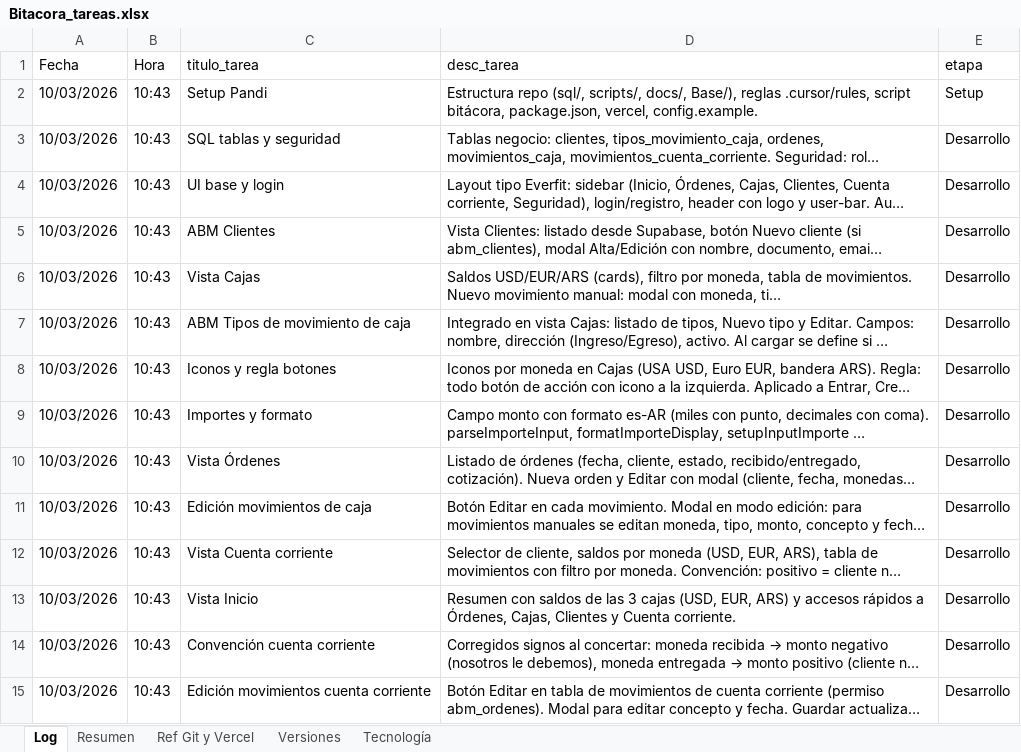
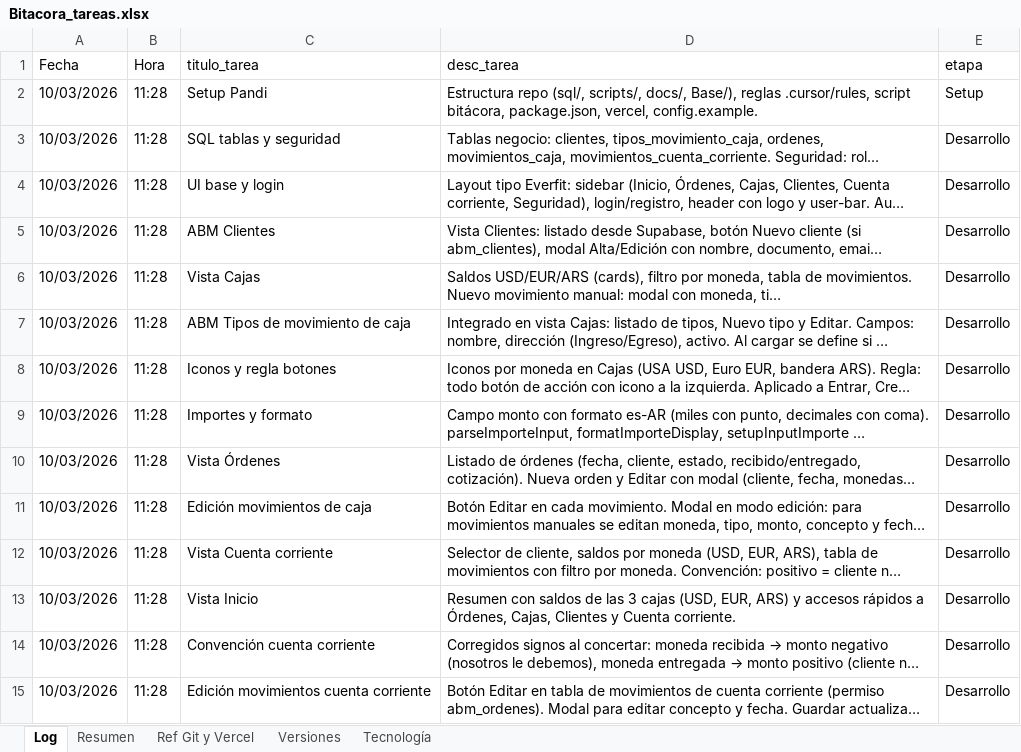
Before and after one commit to lucasbustosmartin-coder/pandy, an Excel workbook: Bitacora_tareas.xlsx, sheet Log, drawn as a sheet; only a part is shown; long unchanged cells end in …; values as stored, in another font and other column widths than the file's, no borders; the diff covers the shown part only; the diff names each change by its address in the sheet, - before the commit and + after, or states it on an @@ line.

```diff
--- a/Bitacora_tareas.xlsx (sheet Log)
+++ b/Bitacora_tareas.xlsx (sheet Log)
-B2:B15 (Hora): 10:43
+B2:B15 (Hora): 11:28
```
Also changed, not shown: 1 added row and 13 edited cells elsewhere in this sheet, sheet Versiones, sheet Resumen, 6 other files.
